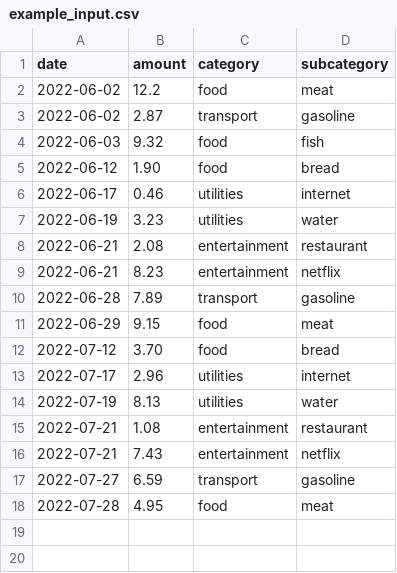
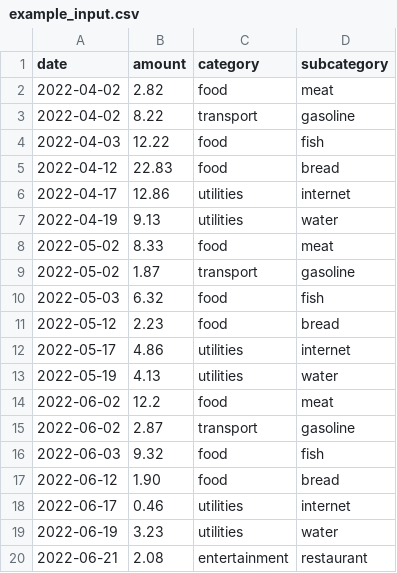
Before and after one commit to Manzanit0/mcduck, a CSV file: example_input.csv, drawn as a sheet; only a part is shown; the shorter side is filled out with more unchanged rows; the diff names each change by its address in the sheet, - before the commit and + after, or states it on an @@ line.

```diff
--- a/example_input.csv
+++ b/example_input.csv
+row 2: 2022-04-02 | 2.82 | food | meat
+row 3: 2022-04-02 | 8.22 | transport | gasoline
+row 4: 2022-04-03 | 12.22 | food | fish
+row 5: 2022-04-12 | 22.83 | food | bread
+row 6: 2022-04-17 | 12.86 | utilities | internet
+row 7: 2022-04-19 | 9.13 | utilities | water
+row 8: 2022-05-02 | 8.33 | food | meat
+row 9: 2022-05-02 | 1.87 | transport | gasoline
+row 10: 2022-05-03 | 6.32 | food | fish
+row 11: 2022-05-12 | 2.23 | food | bread
+row 12: 2022-05-17 | 4.86 | utilities | internet
+row 13: 2022-05-19 | 4.13 | utilities | water
```
Also changed, not shown: 5 other files.
